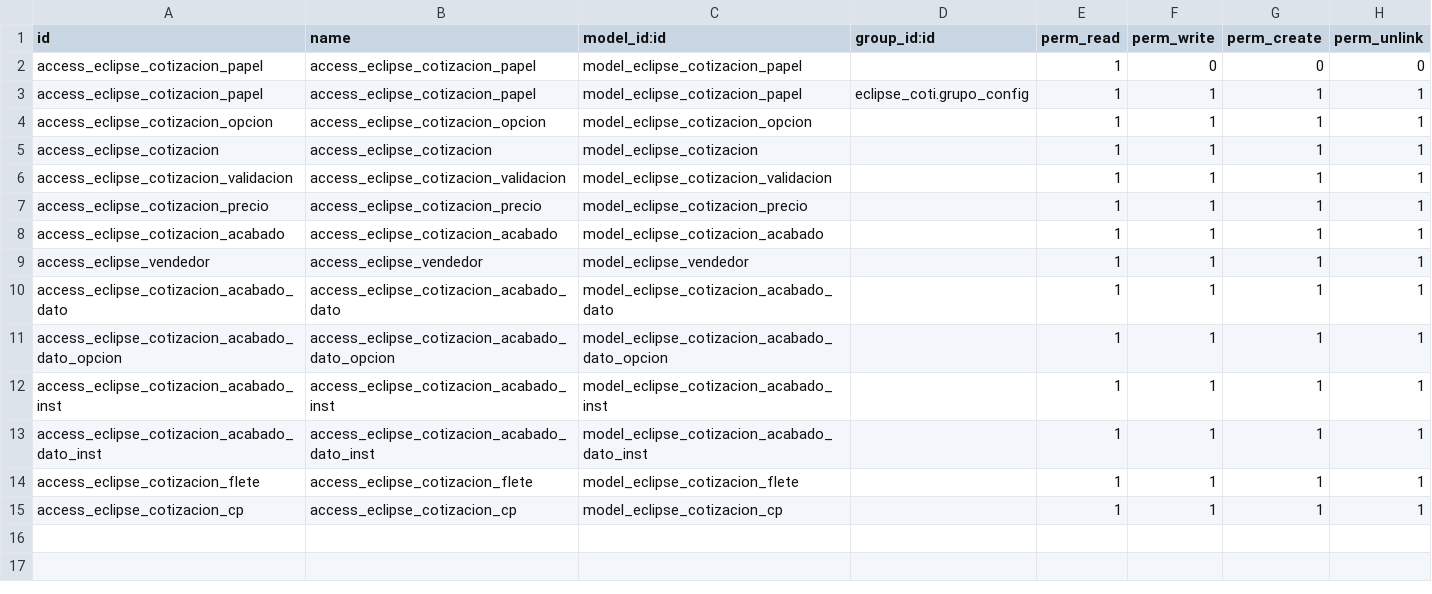
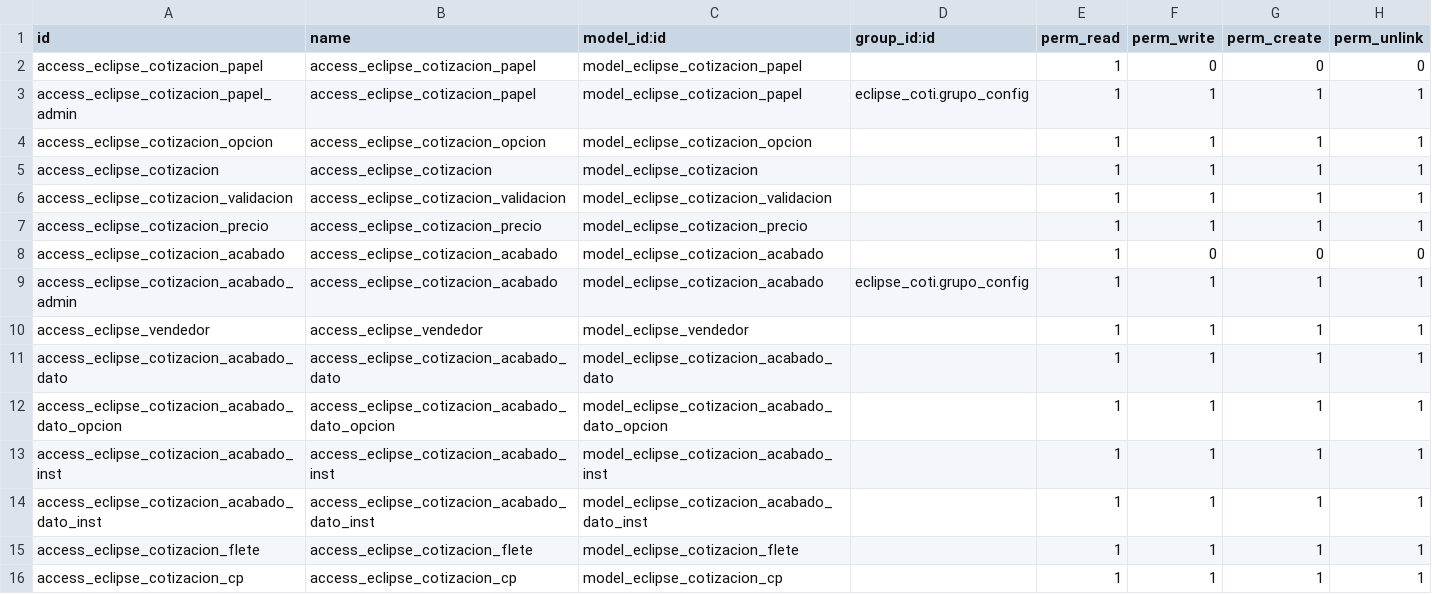
Before and after one commit to Huascar-Ona/eclipse_coti, a CSV file: security/ir.model.access.csv, drawn as a sheet.

Commit message:
Seguridad correccion acabado

```diff
--- a/security/ir.model.access.csv
+++ b/security/ir.model.access.csv
@@ -2,3 +2,3 @@ id,name,model_id:id,group_id:id,perm_read,perm_write,perm_create,perm_unlink
 access_eclipse_cotizacion_papel,access_eclipse_cotizacion_papel,model_eclipse_cotizacion_papel,,1,0,0,0
-access_eclipse_cotizacion_papel,access_eclipse_cotizacion_papel,model_eclipse_cotizacion_papel,eclipse_coti.grupo_config,1,1,1,1
+access_eclipse_cotizacion_papel_admin,access_eclipse_cotizacion_papel,model_eclipse_cotizacion_papel,eclipse_coti.grupo_config,1,1,1,1
 access_eclipse_cotizacion_opcion,access_eclipse_cotizacion_opcion,model_eclipse_cotizacion_opcion,,1,1,1,1
@@ -7,3 +7,4 @@ access_eclipse_cotizacion_validacion,access_eclipse_cotizacion_validacion,model_
 access_eclipse_cotizacion_precio,access_eclipse_cotizacion_precio,model_eclipse_cotizacion_precio,,1,1,1,1
-access_eclipse_cotizacion_acabado,access_eclipse_cotizacion_acabado,model_eclipse_cotizacion_acabado,,1,1,1,1
+access_eclipse_cotizacion_acabado,access_eclipse_cotizacion_acabado,model_eclipse_cotizacion_acabado,,1,0,0,0
+access_eclipse_cotizacion_acabado_admin,access_eclipse_cotizacion_acabado,model_eclipse_cotizacion_acabado,eclipse_coti.grupo_config,1,1,1,1
 access_eclipse_vendedor,access_eclipse_vendedor,model_eclipse_vendedor,,1,1,1,1
```
Also changed, not shown: 1 other file.
